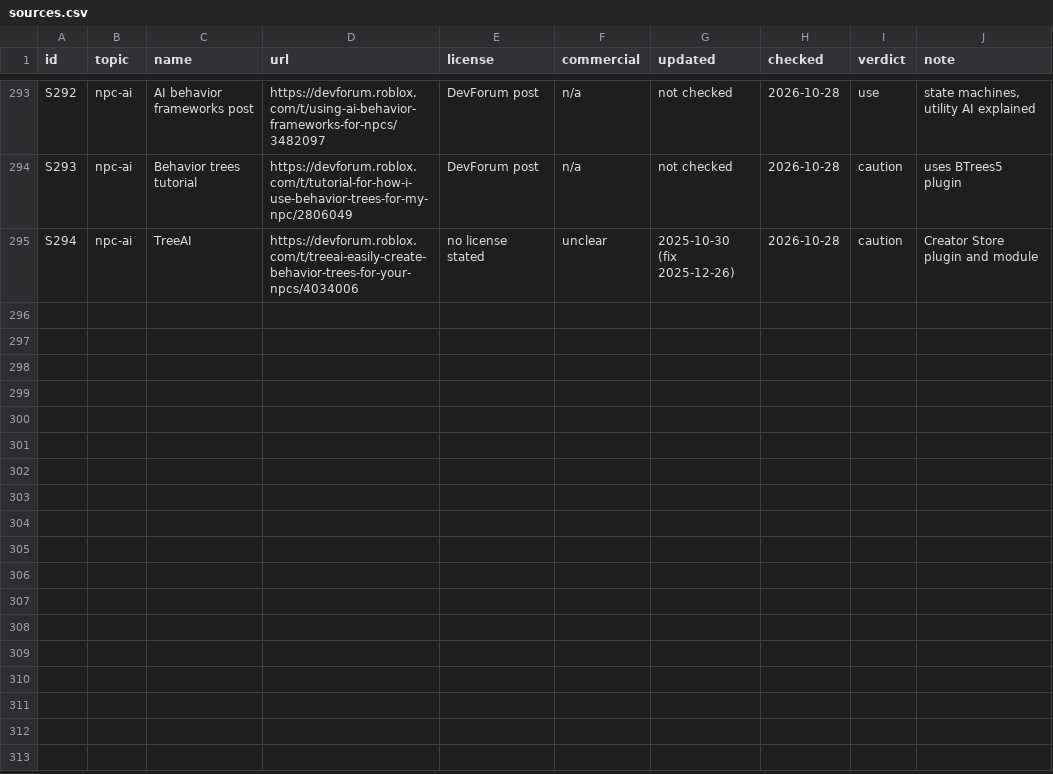
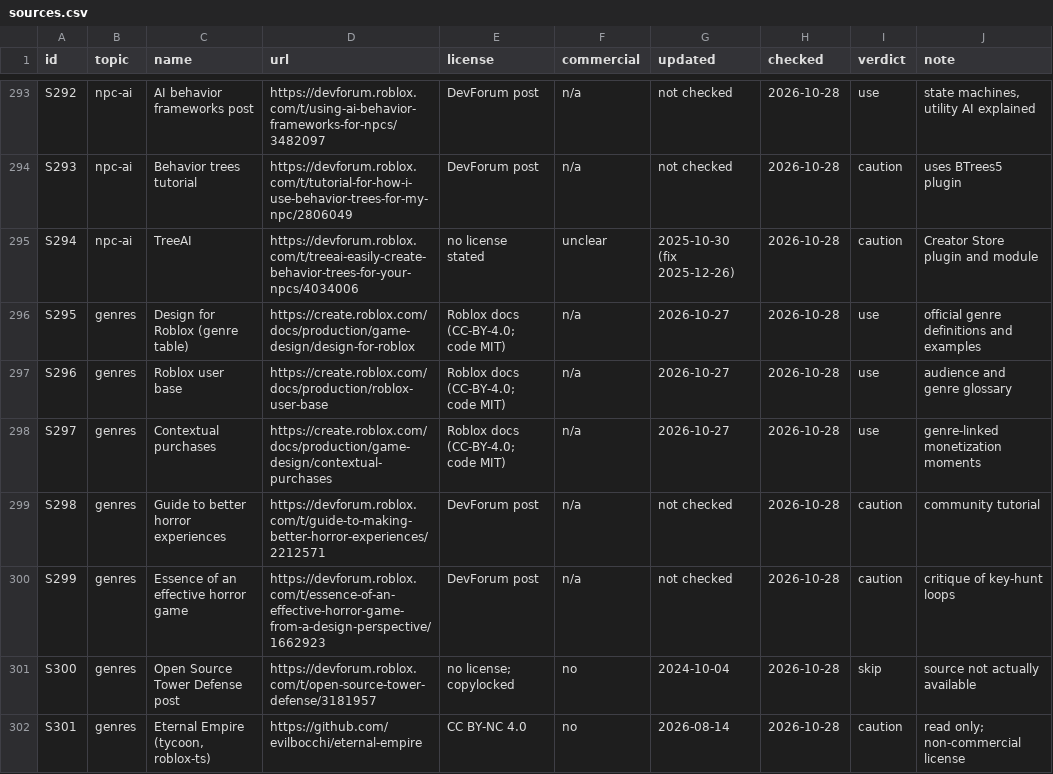
Before and after one commit to zbelm/Roblox-ui, a CSV file: roblox-resources/sources/sources.csv, drawn as a sheet; only a part is shown, gaps mark what is left out.

```diff
--- a/roblox-resources/sources/sources.csv
+++ b/roblox-resources/sources/sources.csv
@@ -295 +295,8 @@ S293,npc-ai,Behavior trees tutorial,https://devforum.roblox.com/t/tutorial-for-h
 S294,npc-ai,TreeAI,https://devforum.roblox.com/t/treeai-easily-create-behavior-trees-for-your-npcs/4034006,no license stated,unclear,2025-10-30 (fix 2025-12-26),2026-10-28,caution,Creator Store plugin and module
+S295,genres,Design for Roblox (genre table),https://create.roblox.com/docs/production/game-design/design-for-roblox,Roblox docs (CC-BY-4.0; code MIT),n/a,2026-10-27,2026-10-28,use,official genre definitions and examples
+S296,genres,Roblox user base,https://create.roblox.com/docs/production/roblox-user-base,Roblox docs (CC-BY-4.0; code MIT),n/a,2026-10-27,2026-10-28,use,audience and genre glossary
+S297,genres,Contextual purchases,https://create.roblox.com/docs/production/game-design/contextual-purchases,Roblox docs (CC-BY-4.0; code MIT),n/a,2026-10-27,2026-10-28,use,genre-linked monetization moments
+S298,genres,Guide to better horror experiences,https://devforum.roblox.com/t/guide-to-making-better-horror-experiences/2212571,DevForum post,n/a,not checked,2026-10-28,caution,community tutorial
+S299,genres,Essence of an effective horror game,https://devforum.roblox.com/t/essence-of-an-effective-horror-game-from-a-design-perspective/1662923,DevForum post,n/a,not checked,2026-10-28,caution,critique of key-hunt loops
+S300,genres,Open Source Tower Defense post,https://devforum.roblox.com/t/open-source-tower-defense/3181957,no license; copylocked,no,2024-10-04,2026-10-28,skip,source not actually available
+S301,genres,"Eternal Empire (tycoon, roblox-ts)",https://github.com/evilbocchi/eternal-empire,CC BY-NC 4.0,no,2026-08-14,2026-10-28,caution,read only; non-commercial license
```
Also changed, not shown: 1 other file.
